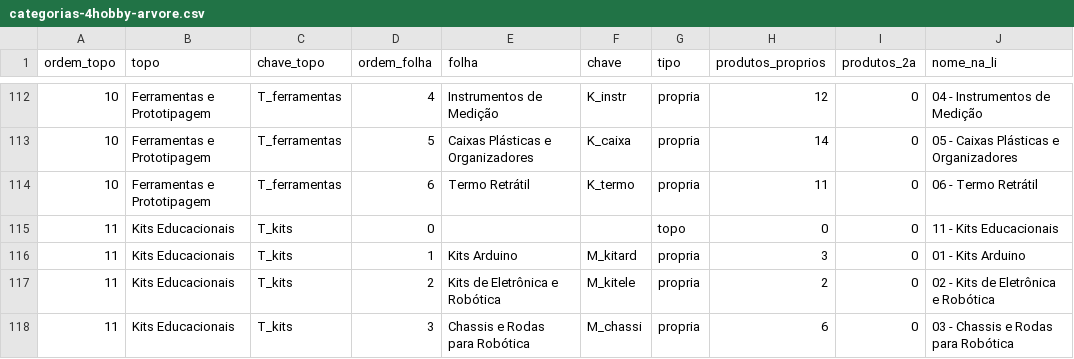
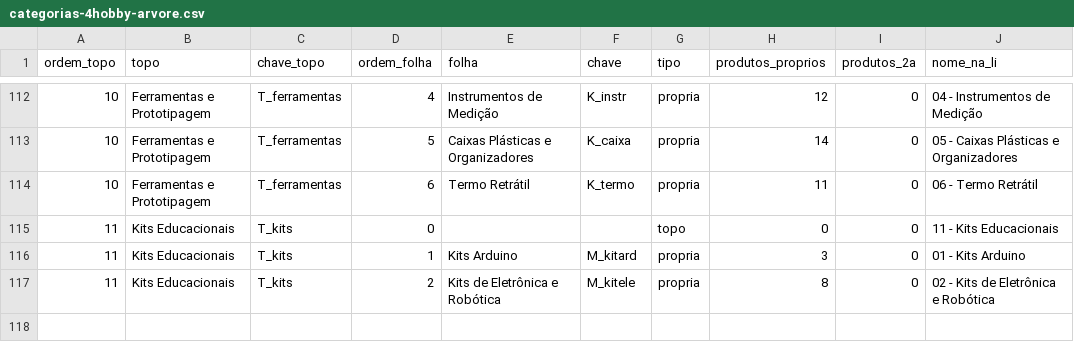
Before and after one commit to MaicolDeSouza/projeto-sistema-rise, a CSV file: docs/categorias-4hobby-arvore.csv, drawn as a sheet; only a part is shown, gaps mark what is left out.

```diff
--- a/docs/categorias-4hobby-arvore.csv
+++ b/docs/categorias-4hobby-arvore.csv
@@ -116,3 +116,2 @@
 11;Kits Educacionais;T_kits;1;Kits Arduino;M_kitard;propria;3;0;01 - Kits Arduino
-11;Kits Educacionais;T_kits;2;Kits de Eletrônica e Robótica;M_kitele;propria;2;0;02 - Kits de Eletrônica e Robótica
-11;Kits Educacionais;T_kits;3;Chassis e Rodas para Robótica;M_chassi;propria;6;0;03 - Chassis e Rodas para Robótica
+11;Kits Educacionais;T_kits;2;Kits de Eletrônica e Robótica;M_kitele;propria;8;0;02 - Kits de Eletrônica e Robótica
```
Also changed, not shown: docs/categorias-4hobby-mapeamento.csv, 4 other files.
